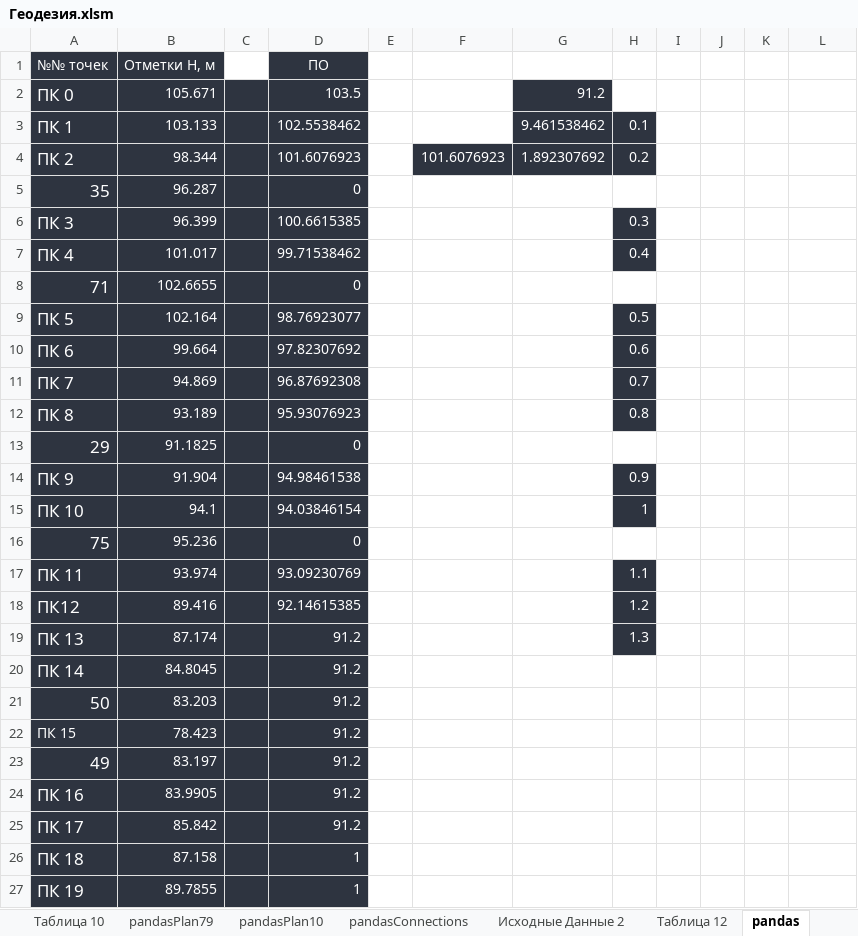
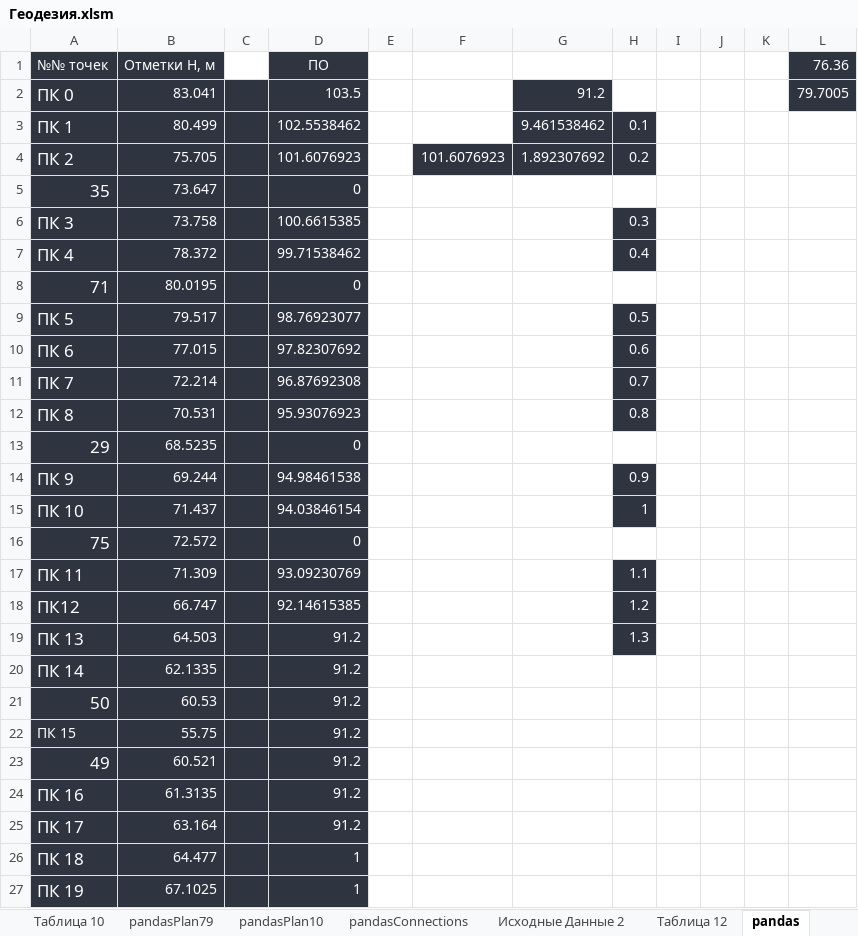
Before and after one commit to nikolai-in/Geodesy, an Excel workbook: Геодезия.xlsm, sheet pandas, drawn as a sheet; only a part is shown; values as stored, in another font and other column widths than the file's, no borders; the diff covers the shown part only; the diff names each change by its address in the sheet, - before the commit and + after, or states it on an @@ line.

```diff
--- a/Геодезия.xlsm (sheet pandas)
+++ b/Геодезия.xlsm (sheet pandas)
-L1: (empty)
+L1: 76.36
-L1:L2 fill: none
+L1:L2 fill: #2E3440
-B2 (Отметки H, м): 105.671
+B2 (Отметки H, м): 83.041
-L2 (76.36): (empty)
+L2 (76.36): 79.7005
-B3 (Отметки H, м): 103.133
+B3 (Отметки H, м): 80.499
-B4 (Отметки H, м): 98.344
+B4 (Отметки H, м): 75.705
-B5 (Отметки H, м): 96.287
+B5 (Отметки H, м): 73.647
-B6 (Отметки H, м): 96.399
+B6 (Отметки H, м): 73.758
-B7 (Отметки H, м): 101.017
+B7 (Отметки H, м): 78.372
-B8 (Отметки H, м): 102.6655
+B8 (Отметки H, м): 80.0195
-B9 (Отметки H, м): 102.164
+B9 (Отметки H, м): 79.517
-B10 (Отметки H, м): 99.664
+B10 (Отметки H, м): 77.015
-B11 (Отметки H, м): 94.869
+B11 (Отметки H, м): 72.214
-B12 (Отметки H, м): 93.189
+B12 (Отметки H, м): 70.531
-B13 (Отметки H, м): 91.1825
+B13 (Отметки H, м): 68.5235
-B14 (Отметки H, м): 91.904
+B14 (Отметки H, м): 69.244
-B15 (Отметки H, м): 94.1
+B15 (Отметки H, м): 71.437
-B16 (Отметки H, м): 95.236
+B16 (Отметки H, м): 72.572
-B17 (Отметки H, м): 93.974
+B17 (Отметки H, м): 71.309
-B18 (Отметки H, м): 89.416
+B18 (Отметки H, м): 66.747
-B19 (Отметки H, м): 87.174
+B19 (Отметки H, м): 64.503
-B20 (Отметки H, м): 84.8045
+B20 (Отметки H, м): 62.1335
-B21 (Отметки H, м): 83.203
+B21 (Отметки H, м): 60.53
-B22 (Отметки H, м): 78.423
+B22 (Отметки H, м): 55.75
-B23 (Отметки H, м): 83.197
+B23 (Отметки H, м): 60.521
-B24 (Отметки H, м): 83.9905
+B24 (Отметки H, м): 61.3135
-B25 (Отметки H, м): 85.842
+B25 (Отметки H, м): 63.164
-B26 (Отметки H, м): 87.158
+B26 (Отметки H, м): 64.477
-B27 (Отметки H, м): 89.7855
+B27 (Отметки H, м): 67.1025
```
Also changed, not shown: 2 edited cells elsewhere in this sheet, sheet Варианты, sheet Таблица 12, sheet Таблица 7, sheet Сечение реки, sheet Таблица 10, sheet pandasPlan10, 5 more sheets, 4 other files.
